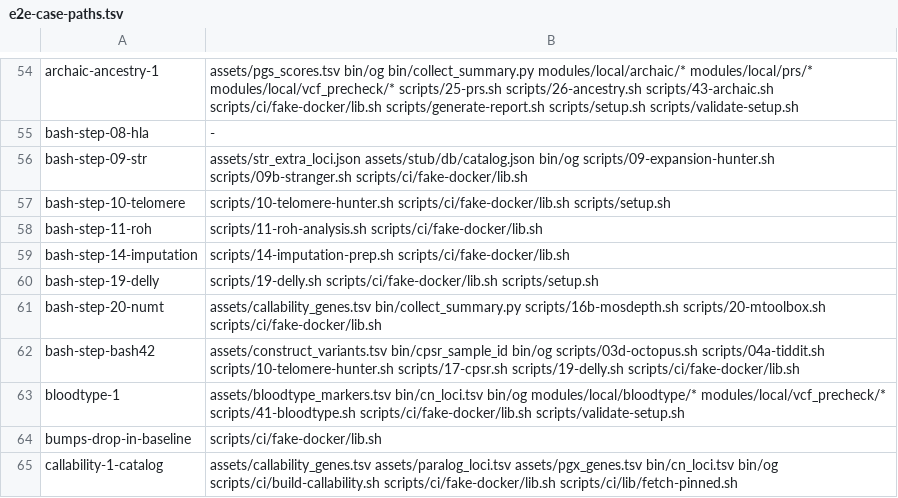
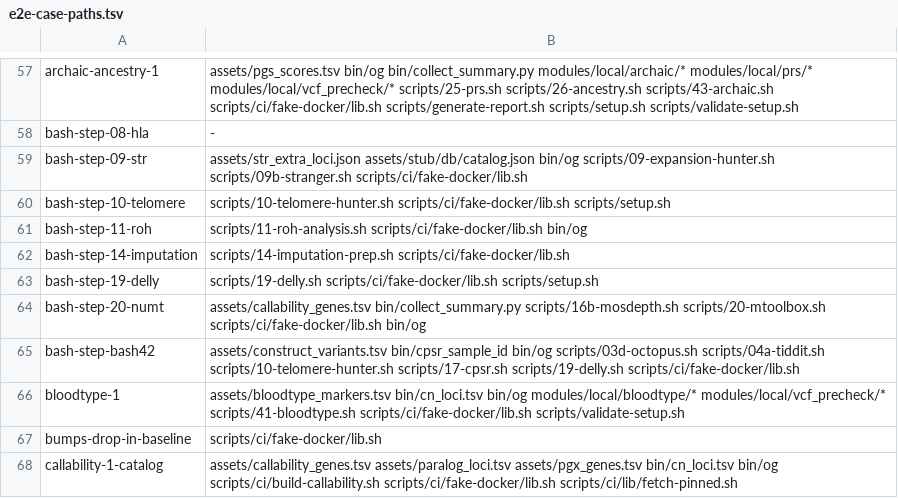
Before and after one commit to GeiserX/OwnGenome, a TSV file: scripts/ci/e2e-case-paths.tsv, drawn as a sheet; only a part is shown, gaps mark what is left out; the diff covers the shown part only.

```diff
--- a/scripts/ci/e2e-case-paths.tsv
+++ b/scripts/ci/e2e-case-paths.tsv
@@ -57,6 +60,6 @@ bash-step-09-str	assets/str_extra_loci.json assets/stub/db/catalog.json bin/og s
 bash-step-10-telomere	scripts/10-telomere-hunter.sh scripts/ci/fake-docker/lib.sh scripts/setup.sh
-bash-step-11-roh	scripts/11-roh-analysis.sh scripts/ci/fake-docker/lib.sh
+bash-step-11-roh	scripts/11-roh-analysis.sh scripts/ci/fake-docker/lib.sh bin/og
 bash-step-14-imputation	scripts/14-imputation-prep.sh scripts/ci/fake-docker/lib.sh
 bash-step-19-delly	scripts/19-delly.sh scripts/ci/fake-docker/lib.sh scripts/setup.sh
-bash-step-20-numt	assets/callability_genes.tsv bin/collect_summary.py scripts/16b-mosdepth.sh scripts/20-mtoolbox.sh scripts/ci/fake-docker/lib.sh
+bash-step-20-numt	assets/callability_genes.tsv bin/collect_summary.py scripts/16b-mosdepth.sh scripts/20-mtoolbox.sh scripts/ci/fake-docker/lib.sh bin/og
 bash-step-bash42	assets/construct_variants.tsv bin/cpsr_sample_id bin/og scripts/03d-octopus.sh scripts/04a-tiddit.sh scripts/10-telomere-hunter.sh scripts/17-cpsr.sh scripts/19-delly.sh scripts/ci/fake-docker/lib.sh
```
Also changed, not shown: 3 added rows and 18 edited cells elsewhere in this file, 6 other files.
